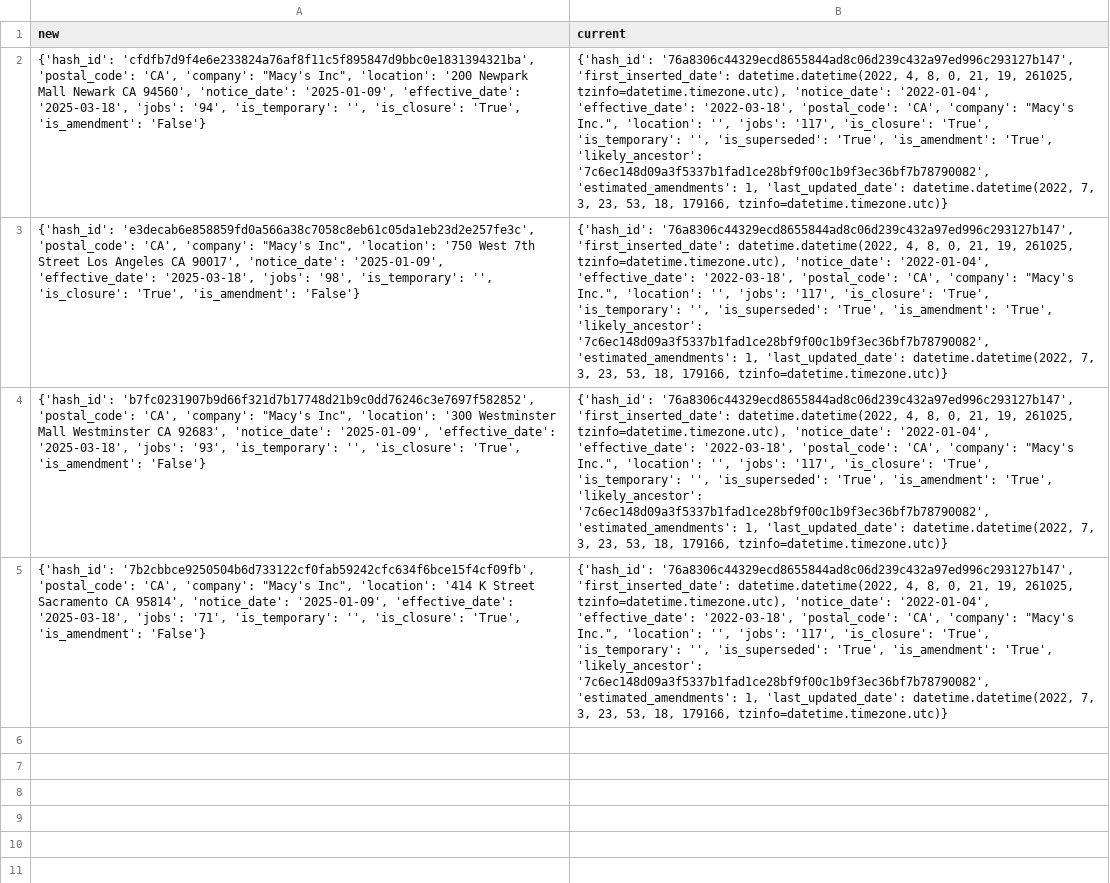
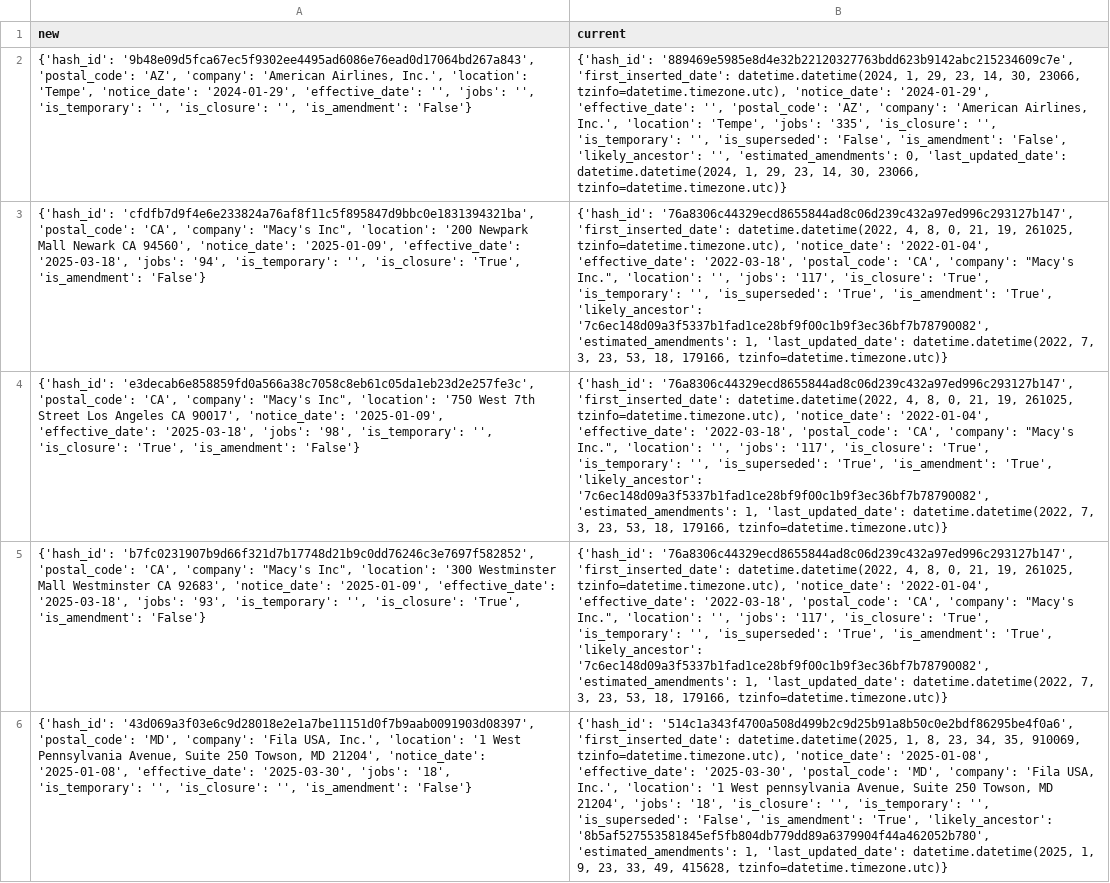
Before and after one commit to biglocalnews/layoff-watch, a CSV file: data/warn-transformer/processed/amendments.csv, drawn as a sheet; removed rows and columns are numbered as before the commit, all else as after; the diff names each change by its address in the sheet, - before the commit and + after, or states it on an @@ line.

```diff
--- a/data/warn-transformer/processed/amendments.csv
+++ b/data/warn-transformer/processed/amendments.csv
+row 2: {'hash_id': '9b48e09d5fca67ec5f9302ee4495ad6086e76ead0d17064bd267a843', 'postal_code': 'AZ', 'company': 'American Airlines, Inc.', 'location': 'Tempe', 'notice_date': '2024-01-29', 'effective_date': '', 'jobs': '', 'is_temporary': '', 'is_closure': '', 'is_amendment': 'False'} | {'hash_id': '889469e5985e8d4e32b22120327763bdd623b9142abc215234609c7e', 'first_inserted_date': datetime.datetime(2024, 1, 29, 23, 14, 30, 23066, tzinfo=datetime.timezone.utc), 'notice_date': '2024-01-29', 'effective_date': '', 'postal_code': 'AZ', 'company': 'American Airlines, Inc.', 'location': 'Tempe', 'jobs': '335', 'is_closure': '', 'is_temporary': '', 'is_superseded': 'False', 'is_amendment': 'False', 'likely_ancestor': '', 'estimated_amendments': 0, 'last_updated_date': datetime.datetime(2024, 1, 29, 23, 14, 30, 23066, tzinfo=datetime.timezone.utc)}
-row 5: {'hash_id': '7b2cbbce9250504b6d733122cf0fab59242cfc634f6bce15f4cf09fb', 'postal_code': 'CA', 'company': "Macy's Inc", 'location': '414 K Street Sacramento CA 95814', 'notice_date': '2025-01-09', 'effective_date': '2025-03-18', 'jobs': '71', 'is_temporary': '', 'is_closure': 'True', 'is_amendment': 'False'} | {'hash_id': '76a8306c44329ecd8655844ad8c06d239c432a97ed996c293127b147', 'first_inserted_date': datetime.datetime(2022, 4, 8, 0, 21, 19, 261025, tzinfo=datetime.timezone.utc), 'notice_date': '2022-01-04', 'effective_date': '2022-03-18', 'postal_code': 'CA', 'company': "Macy's Inc.", 'location': '', 'jobs': '117', 'is_closure': 'True', 'is_temporary': '', 'is_superseded': 'True', 'is_amendment': 'True', 'likely_ancestor': '7c6ec148d09a3f5337b1fad1ce28bf9f00c1b9f3ec36bf7b78790082', 'estimated_amendments': 1, 'last_updated_date': datetime.datetime(2022, 7, 3, 23, 53, 18, 179166, tzinfo=datetime.timezone.utc)}
+row 6: {'hash_id': '43d069a3f03e6c9d28018e2e1a7be11151d0f7b9aab0091903d08397', 'postal_code': 'MD', 'company': 'Fila USA, Inc.', 'location': '1 West Pennsylvania Avenue, Suite 250 Towson, MD 21204', 'notice_date': '2025-01-08', 'effective_date': '2025-03-30', 'jobs': '18', 'is_temporary': '', 'is_closure': '', 'is_amendment': 'False'} | {'hash_id': '514c1a343f4700a508d499b2c9d25b91a8b50c0e2bdf86295be4f0a6', 'first_inserted_date': datetime.datetime(2025, 1, 8, 23, 34, 35, 910069, tzinfo=datetime.timezone.utc), 'notice_date': '2025-01-08', 'effective_date': '2025-03-30', 'postal_code': 'MD', 'company': 'Fila USA, Inc.', 'location': '1 West pennsylvania Avenue, Suite 250 Towson, MD 21204', 'jobs': '18', 'is_closure': '', 'is_temporary': '', 'is_superseded': 'False', 'is_amendment': 'True', 'likely_ancestor': '8b5af527553581845ef5fb804db779dd89a6379904f44a462052b780', 'estimated_amendments': 1, 'last_updated_date': datetime.datetime(2025, 1, 9, 23, 33, 49, 415628, tzinfo=datetime.timezone.utc)}
```
Also changed, not shown: data/warn-transformer/raw/co.csv, data/warn-transformer/raw/fl.csv, 10 other files.
